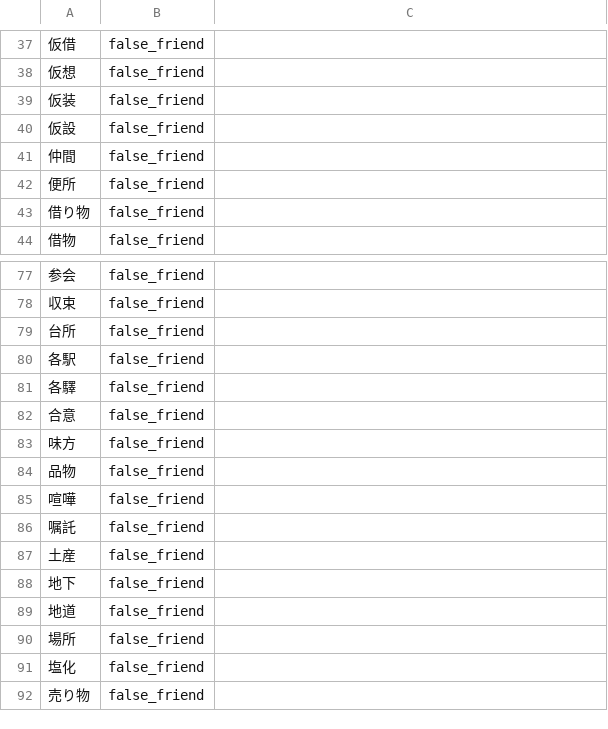
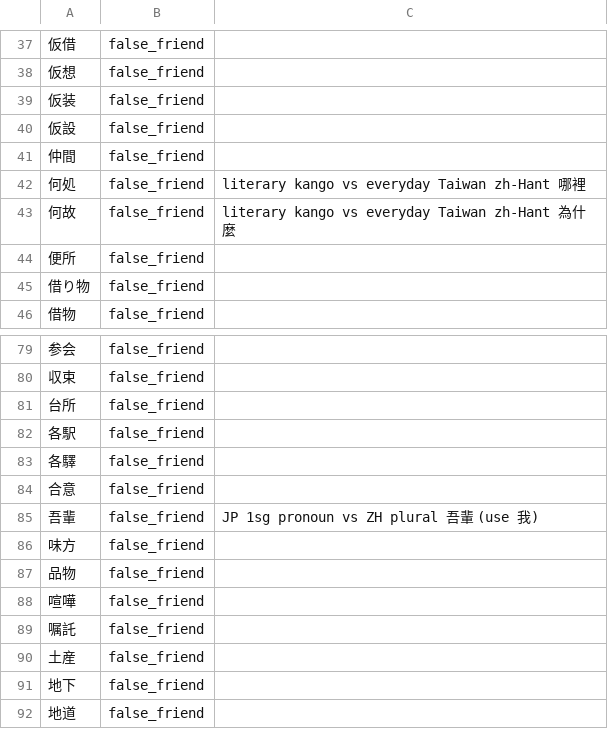
Before and after one commit to faberline/nlp, a TSV file: tools/lexicon_build/data/ja_zh_false_friends.tsv, drawn as a sheet; only a part is shown, gaps mark what is left out; the shorter side is filled out with more unchanged rows; the diff names each change by its address in the sheet, - before the commit and + after, or states it on an @@ line.

Commit message:
fix(lexicon): apply post-merge A3 audit fixes
- Fix shinjitai mapping '艶' => '豔' (Taiwan standard Traditional Chinese; keep '槙' => '槇' unchanged) in ja.rs and add explicit tests in lexicon_v1.rs.
- Move 吾輩 → 我 (PRON), 何故 → 為什麼 (ADV), and 何処 → 哪裡 (PRON) from unihan_zh_hant (252 → 249) to first_party_mit, and block them in ja_zh_false_friends.tsv (339 → 342).
- Update ja.tsv (70,827 rows, 0 cost edits) and lexicon-2026-11-15.json / README.md.

```diff
--- a/tools/lexicon_build/data/ja_zh_false_friends.tsv
+++ b/tools/lexicon_build/data/ja_zh_false_friends.tsv
+row 42: 何処 | false_friend | literary kango vs everyday Taiwan zh-Hant 哪裡
+row 43: 何故 | false_friend | literary kango vs everyday Taiwan zh-Hant 為什麼
+row 85: 吾輩 | false_friend | JP 1sg pronoun vs ZH plural 吾輩 (use 我)
```
Also changed, not shown: tools/lexicon_build/data/first_party_mit_ja_zh.tsv, tools/lexicon_build/data/unihan_kango_glosses.tsv, 5 other files.
